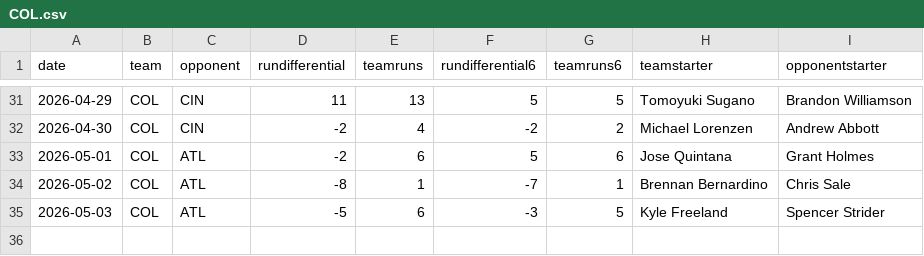
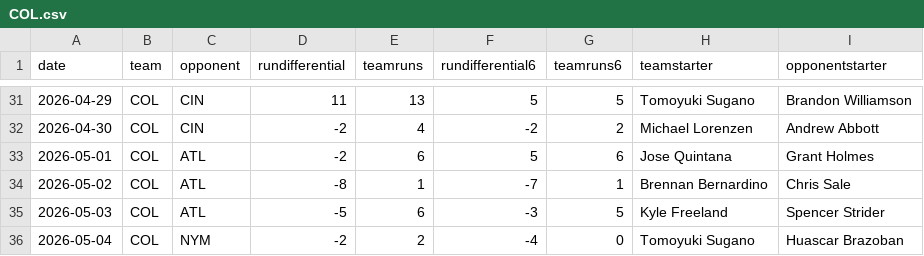
Before and after one commit to fantasy-toolz/mlb-predictions, a CSV file: data/2026/teams/COL.csv, drawn as a sheet; only a part is shown, gaps mark what is left out.

```diff
--- a/data/2026/teams/COL.csv
+++ b/data/2026/teams/COL.csv
@@ -35 +35,2 @@ date,team,opponent,rundifferential,teamruns,rundifferential6,teamruns6,teamstart
 2026-05-03,COL,ATL,-5,6,-3,5,Kyle Freeland,Spencer Strider
+2026-05-04,COL,NYM,-2,2,-4,0,Tomoyuki Sugano,Huascar Brazoban
```
Also changed, not shown: data/2026/teams/BAL.csv, data/2026/teams/HOU.csv, 25 other files.
